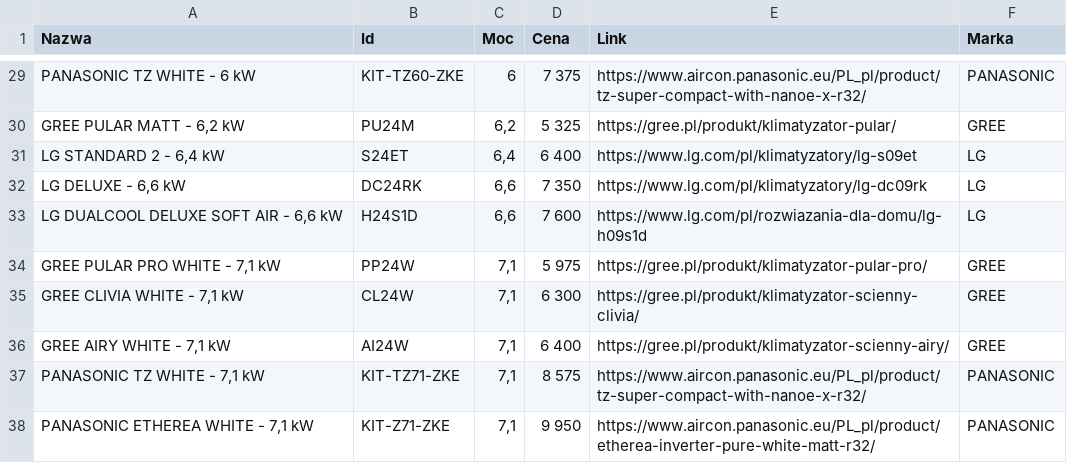
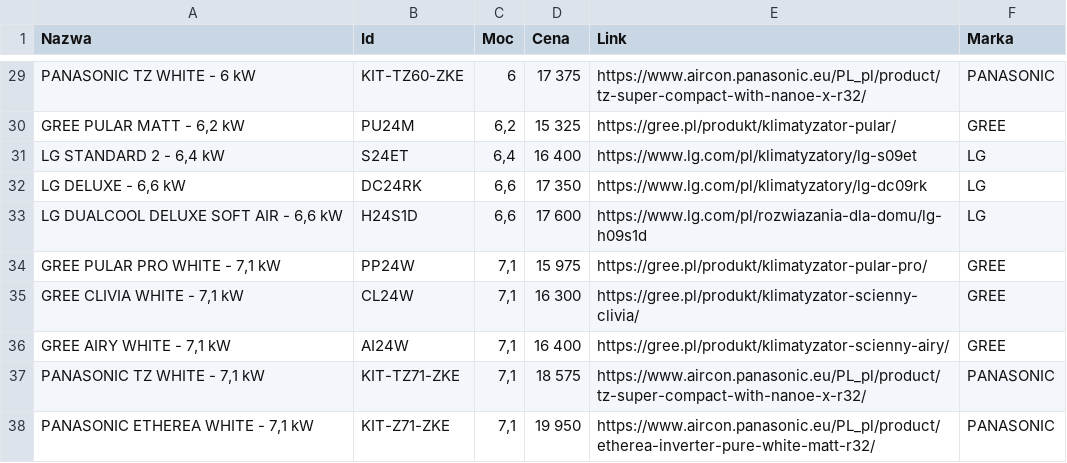
Before and after one commit to pkijania/Calculator, a CSV file: Wersja 1.4/air_conditioners_list.csv, drawn as a sheet; only a part is shown, gaps mark what is left out; the diff covers the shown part only; the diff names each change by its address in the sheet, - before the commit and + after, or states it on an @@ line.

```diff
--- a/Wersja 1.4/air_conditioners_list.csv
+++ b/Wersja 1.4/air_conditioners_list.csv
-D29 (Cena): 7 375
+D29 (Cena): 17 375
-D30 (Cena): 5 325
+D30 (Cena): 15 325
-D31 (Cena): 6 400
+D31 (Cena): 16 400
-D32 (Cena): 7 350
+D32 (Cena): 17 350
-D33 (Cena): 7 600
+D33 (Cena): 17 600
-D34 (Cena): 5 975
+D34 (Cena): 15 975
-D35 (Cena): 6 300
+D35 (Cena): 16 300
-D36 (Cena): 6 400
+D36 (Cena): 16 400
-D37 (Cena): 8 575
+D37 (Cena): 18 575
-D38 (Cena): 9 950
+D38 (Cena): 19 950
```
Also changed, not shown: 27 edited cells elsewhere in this file, 2 other files.
